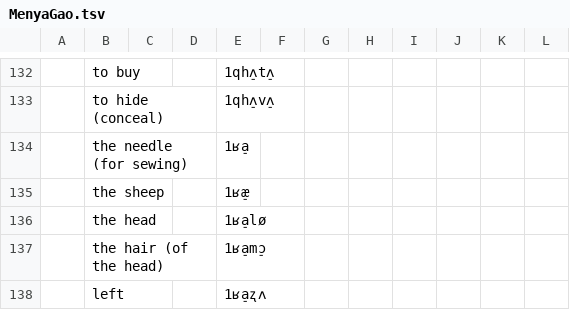
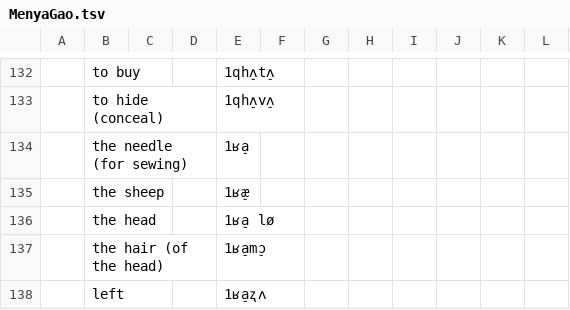
Before and after one commit to lexibank/lairgyalrong, a TSV file: raw/MenyaGao.tsv, drawn as a sheet; only a part is shown, gaps mark what is left out; the diff names each change by its address in the sheet, - before the commit and + after, or states it on an @@ line.

Commit message:
Update MenyaGao.tsv

```diff
--- a/raw/MenyaGao.tsv
+++ b/raw/MenyaGao.tsv
-E136: 1ʁa̠lø
+E136: 1ʁa̠ lø
```
